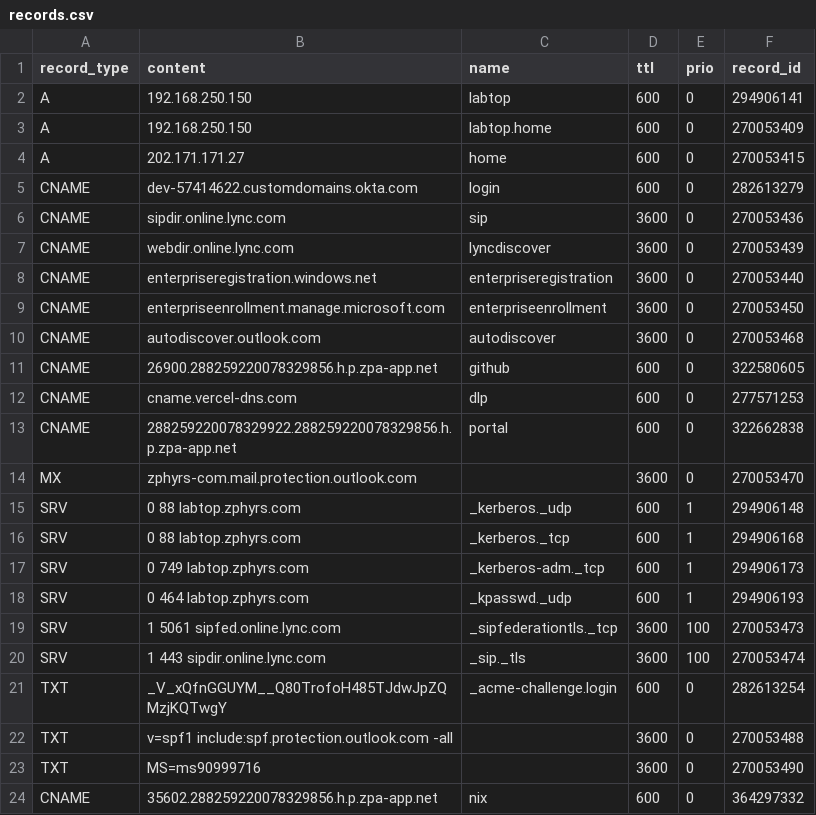
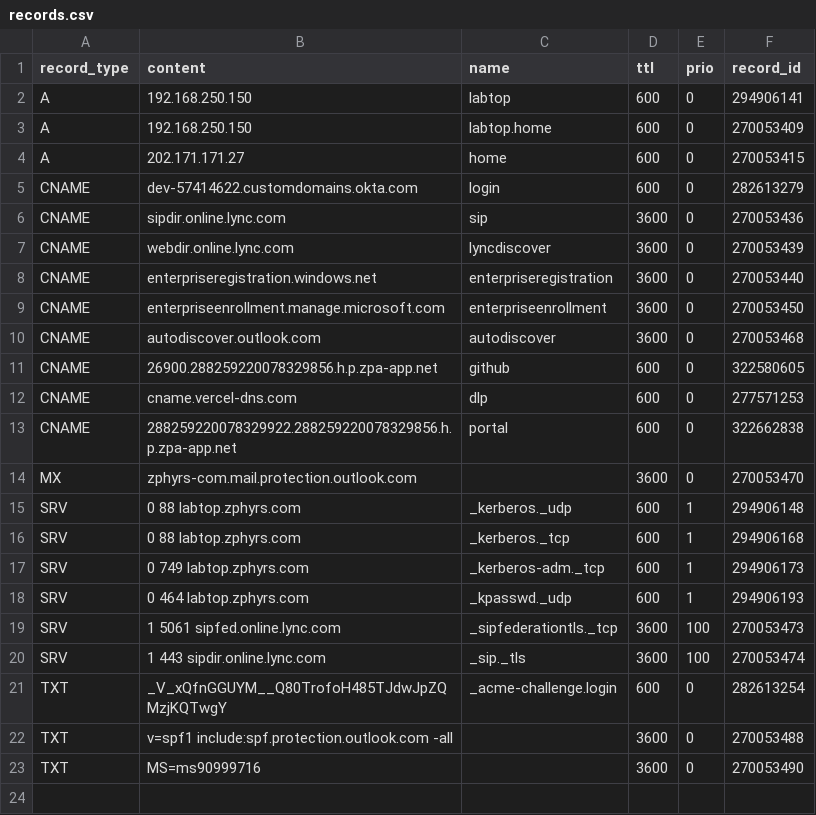
Before and after one commit to jxg81/dns-manager, a CSV file: domains/zphyrs.com/records.csv, drawn as a sheet.

Commit message:
update record ids

```diff
--- a/domains/zphyrs.com/records.csv
+++ b/domains/zphyrs.com/records.csv
@@ -23,2 +23 @@ TXT,v=spf1 include:spf.protection.outlook.com -all,,3600,0,270053488
 TXT,MS=ms90999716,,3600,0,270053490
-CNAME,35602.288259220078329856.h.p.zpa-app.net,nix,600,0,364297332
```
Also changed, not shown: 1 other file.
